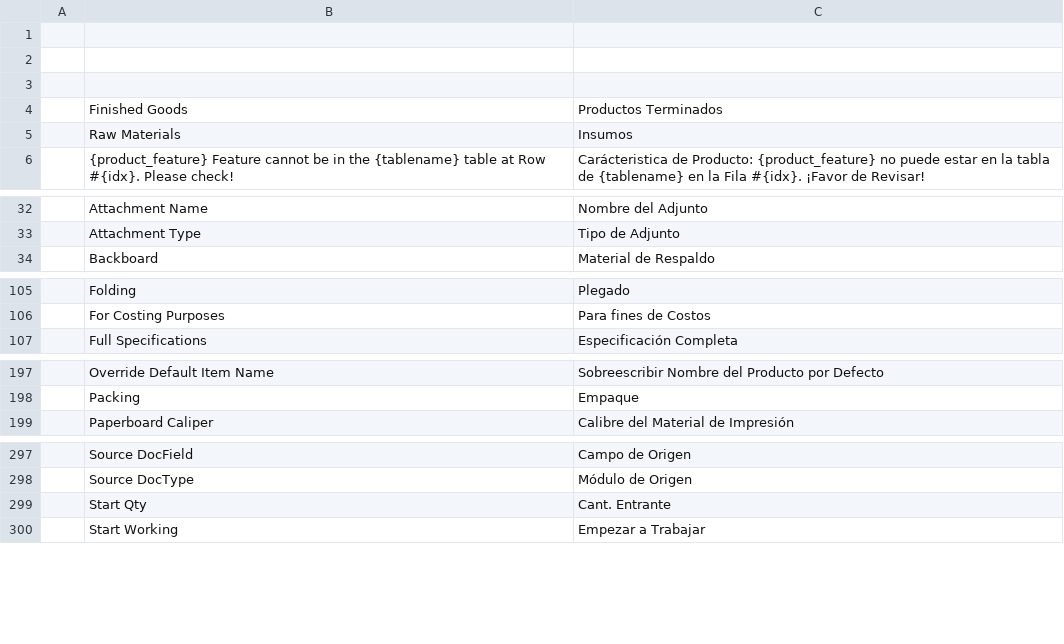
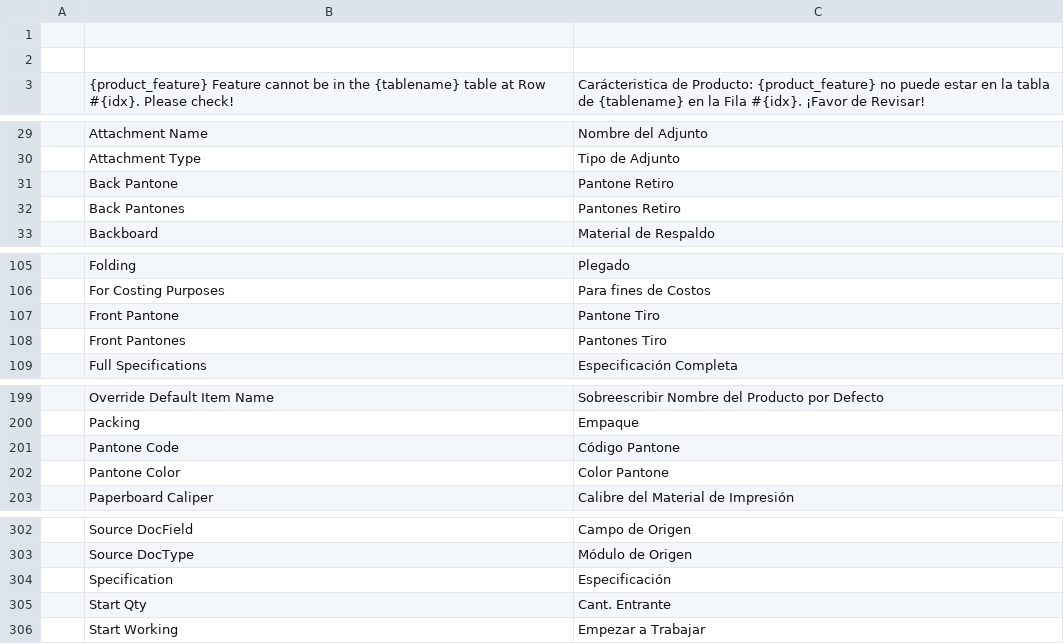
Before and after one commit to YefriTavarez/peark, a CSV file: peark/translations/es.csv, drawn as a sheet; only a part is shown, gaps mark what is left out; removed rows and columns are numbered as before the commit, all else as after; the diff names each change by its address in the sheet, - before the commit and + after, or states it on an @@ line.

Commit message:
Add MultiSelect of Pantone Colors to Project Center and Production Order

```diff
--- a/peark/translations/es.csv
+++ b/peark/translations/es.csv
-row 3: (empty)
@@ row 4 moved to row 100: Finished Goods @@
@@ row 5 moved to row 275: Raw Materials @@
+row 31:  | Back Pantone | Pantone Retiro
+row 32:  | Back Pantones | Pantones Retiro
+row 107:  | Front Pantone | Pantone Tiro
+row 108:  | Front Pantones | Pantones Tiro
+row 201:  | Pantone Code | Código Pantone
+row 202:  | Pantone Color | Color Pantone
+row 304:  | Specification | Especificación
```
Also changed, not shown: 5 other files.
